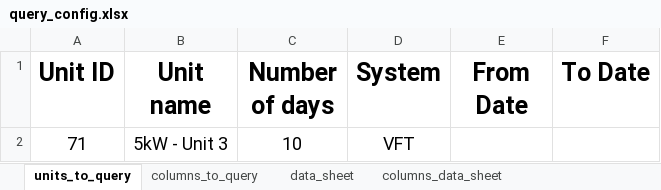
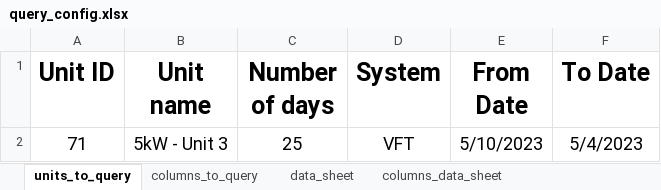
Before and after one commit to SorinoSSK/Intern-IoT-Data-Debug, an Excel workbook: query_config.xlsx, sheet units_to_query, drawn as a sheet; values as stored, in another font and other column widths than the file's, no borders; the diff names each change by its address in the sheet, - before the commit and + after, or states it on an @@ line.

Commit message:
Add features for invalid date range.

```diff
--- a/query_config.xlsx (sheet units_to_query)
+++ b/query_config.xlsx (sheet units_to_query)
-C2 (Number of days): 10
+C2 (Number of days): 25
-E2 (From Date): (empty)
+E2 (From Date): 5/10/2023
-F2 (To Date): (empty)
+F2 (To Date): 5/4/2023
```
Also changed, not shown: 3 other files.
